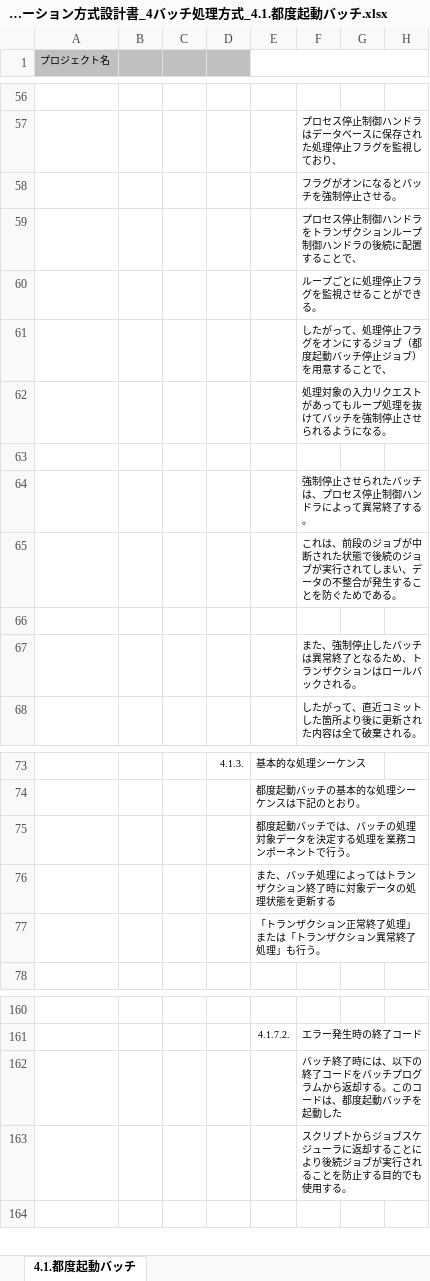
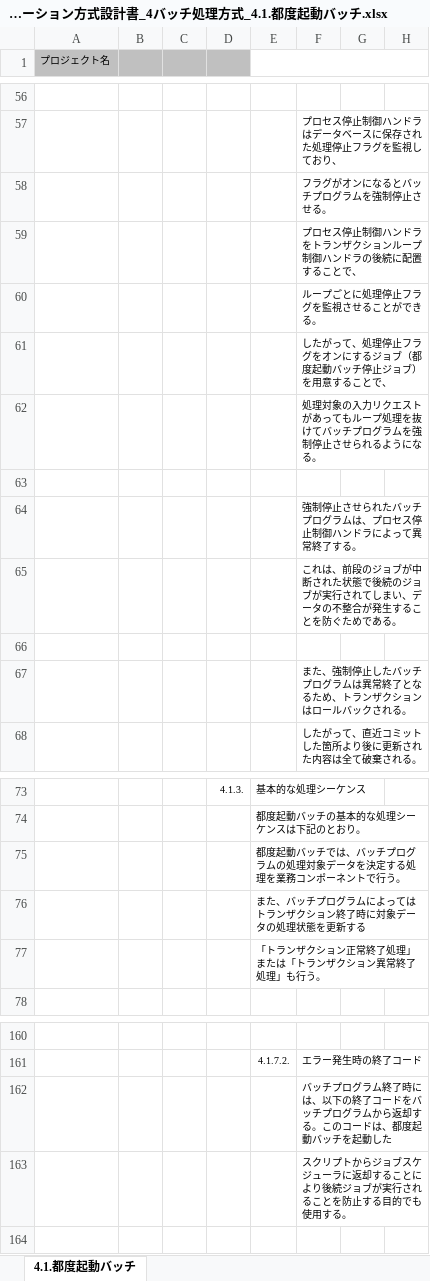
Before and after one commit to Fintan-contents/application-architecture-sample, an Excel workbook: nablarch_sample/アプリケーション方式設計書_4バッチ処理方式_4.1.都度起動バッチ.xlsx, sheet 4.1.都度起動バッチ, drawn as a sheet; only a part is shown, gaps mark what is left out; values as stored, in another font and other column widths than the file's, no borders; charts and pictures not drawn; the diff names each change by its address in the sheet, - before the commit and + after, or states it on an @@ line.

Commit message:
No.10 曖昧なバッチという表現を修正

```diff
--- a/nablarch_sample/アプリケーション方式設計書_4バッチ処理方式_4.1.都度起動バッチ.xlsx (sheet 4.1.都度起動バッチ)
+++ b/nablarch_sample/アプリケーション方式設計書_4バッチ処理方式_4.1.都度起動バッチ.xlsx (sheet 4.1.都度起動バッチ)
-F58: フラグがオンになるとバッチを強制停止させる。
+F58: フラグがオンになるとバッチプログラムを強制停止させる。
-F62: …てバッチを強制停…
+F62: …てバッチプログラムを強制停…
-F64: 強制停止させられたバッチは、プロセス停止制御ハンドラによって異常終了する。
+F64: 強制停止させられたバッチプログラムは、プロセス停止制御ハンドラによって異常終了する。
-F67: また、強制停止したバッチは異常終了となるため、トランザクションはロールバックされる。
+F67: また、強制停止したバッチプログラムは異常終了となるため、トランザクションはロールバックされる。
-E75: 都度起動バッチでは、バッチの処理対象データを決定する処理を業務コンポーネントで行う。
+E75: 都度起動バッチでは、バッチプログラムの処理対象データを決定する処理を業務コンポーネントで行う。
-E76: また、バッチ処理によってはトランザクション終了時に対象データの処理状態を更新する
+E76: また、バッチプログラムによってはトランザクション終了時に対象データの処理状態を更新する
-F162: バッチ終了時に…
+F162: バッチプログラム終了時に…
```
